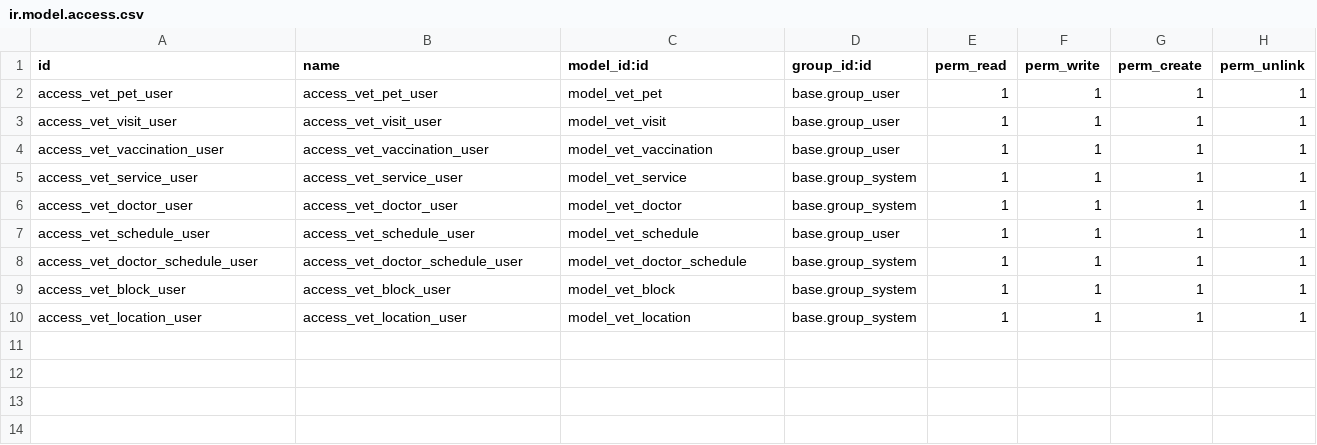
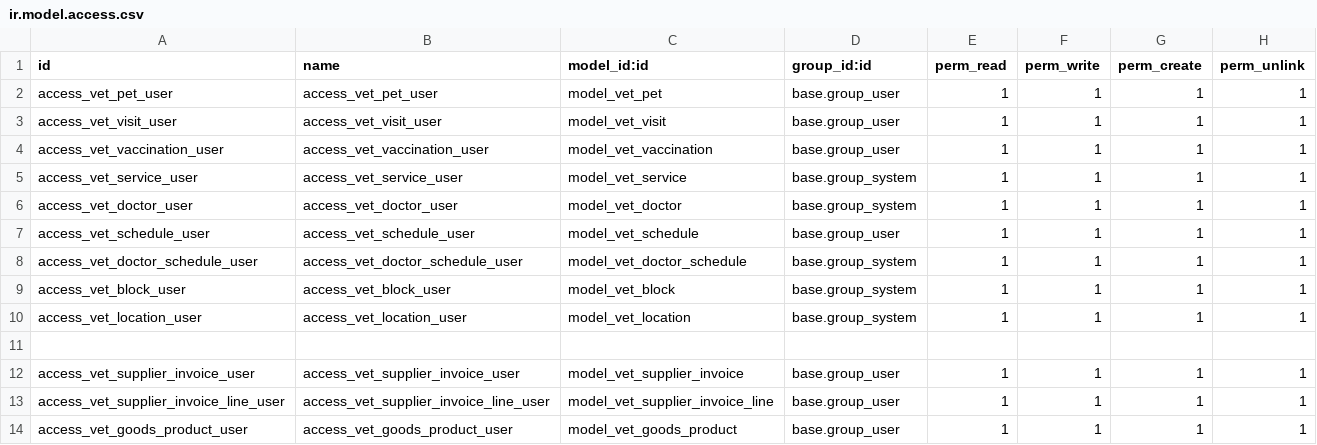
Before and after one commit to DFC9977/vetora, a CSV file: custom_addons/vetora_clinic/security/ir.model.access.csv, drawn as a sheet; the diff names each change by its address in the sheet, - before the commit and + after, or states it on an @@ line.

```diff
--- a/custom_addons/vetora_clinic/security/ir.model.access.csv
+++ b/custom_addons/vetora_clinic/security/ir.model.access.csv
+row 11: (empty)
+row 12: access_vet_supplier_invoice_user | access_vet_supplier_invoice_user | model_vet_supplier_invoice | base.group_user | 1 | 1 | 1 | 1
+row 13: access_vet_supplier_invoice_line_user | access_vet_supplier_invoice_line_user | model_vet_supplier_invoice_line | base.group_user | 1 | 1 | 1 | 1
+row 14: access_vet_goods_product_user | access_vet_goods_product_user | model_vet_goods_product | base.group_user | 1 | 1 | 1 | 1
```
Also changed, not shown: 20 other files.
